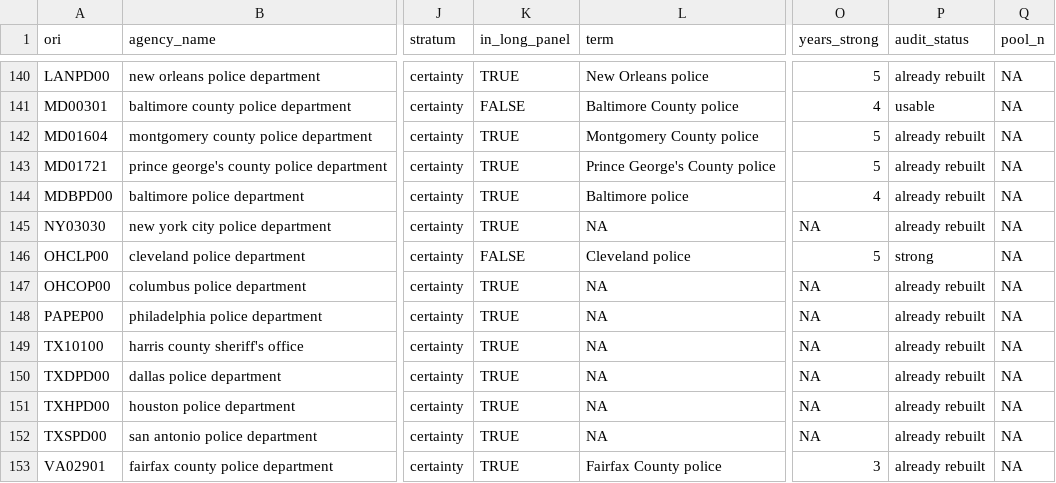
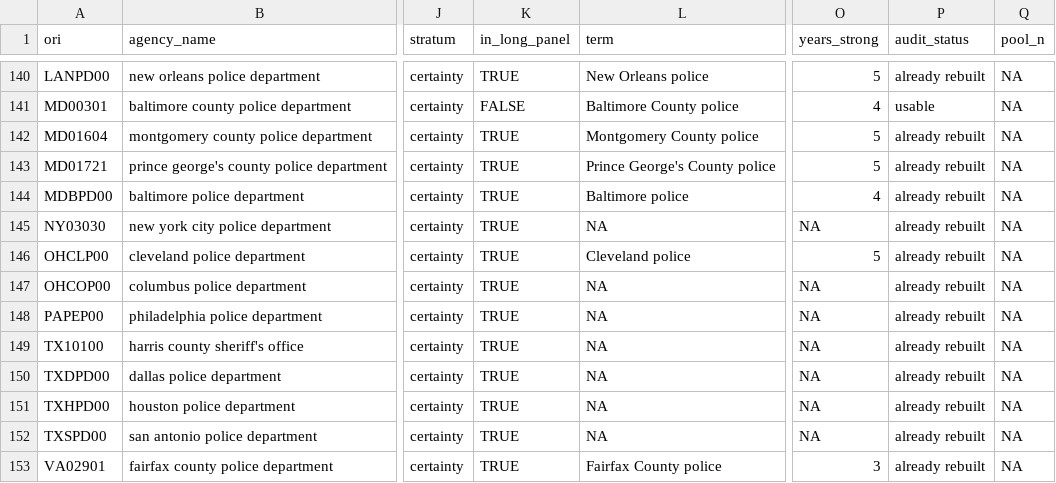
Before and after one commit to jnixy/agency-level-fatal-OIS, a CSV file: output/tables/sample_draw.csv, drawn as a sheet; only a part is shown, gaps mark what is left out; the diff names each change by its address in the sheet, - before the commit and + after, or states it on an @@ line.

```diff
--- a/output/tables/sample_draw.csv
+++ b/output/tables/sample_draw.csv
-K146 (in_long_panel): FALSE
+K146 (in_long_panel): TRUE
-P146 (audit_status): strong
+P146 (audit_status): already rebuilt
```
Also changed, not shown: agency-level-fatal-ois.csv, data/agency_key.csv, 19 other files.
